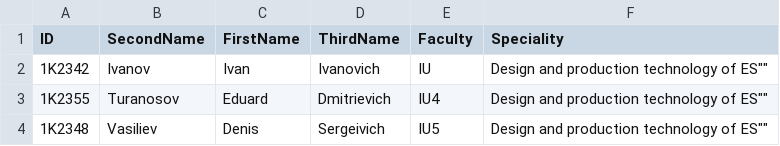
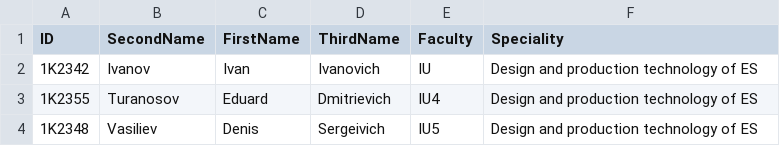
Before and after one commit to TuranosovED/Inf_Semester_Assignment, a CSV file: students.csv, drawn as a sheet.

Commit message:
Update students.csv

```diff
--- a/students.csv
+++ b/students.csv
@@ -1,4 +1,4 @@
 ID,SecondName,FirstName,ThirdName,Faculty,Speciality,
-1K2342,Ivanov,Ivan,Ivanovich,IU,""Design and production technology of ES"",
-1K2355,Turanosov,Eduard,Dmitrievich,IU4,""Design and production technology of ES"",
-1K2348,Vasiliev,Denis,Sergeivich,IU5,""Design and production technology of ES"",
+1K2342,Ivanov,Ivan,Ivanovich,IU,Design and production technology of ES,
+1K2355,Turanosov,Eduard,Dmitrievich,IU4,Design and production technology of ES,
+1K2348,Vasiliev,Denis,Sergeivich,IU5,Design and production technology of ES,
```
